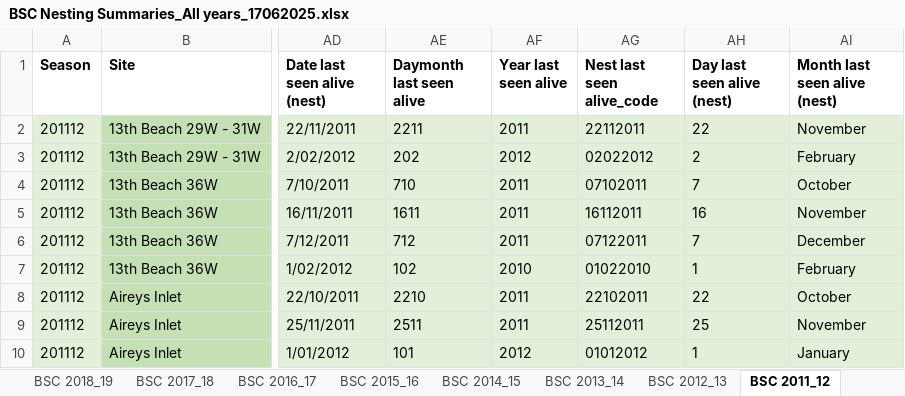
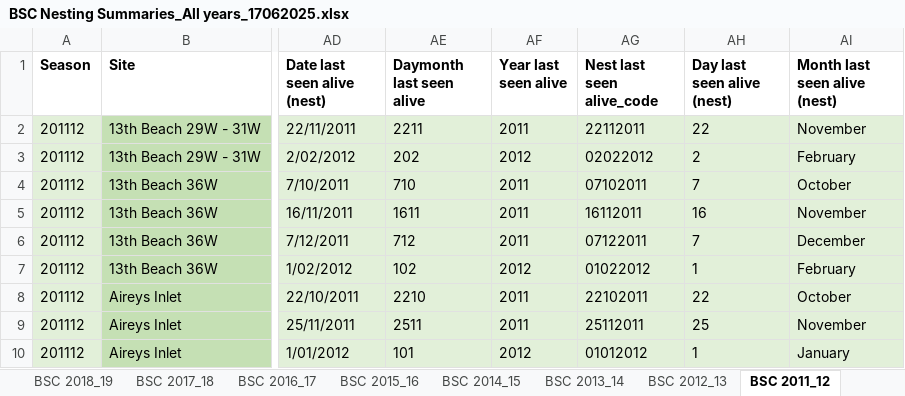
Before and after one commit to leberhartphillips/hooded_plover_demography, an Excel workbook: data/BSC Nesting Summaries_All years_17062025.xlsx, sheet BSC 2011_12, drawn as a sheet; only a part is shown, gaps mark what is left out; values as stored, in another font and other column widths than the file's, no borders; table styles not drawn; the diff names each change by its address in the sheet, - before the commit and + after, or states it on an @@ line.

```diff
--- a/data/BSC Nesting Summaries_All years_17062025.xlsx (sheet BSC 2011_12)
+++ b/data/BSC Nesting Summaries_All years_17062025.xlsx (sheet BSC 2011_12)
-AF7 (Year last seen alive): 2010
+AF7 (Year last seen alive): 2012
-AG7 (Nest last seen alive_code): 01022010
+AG7 (Nest last seen alive_code): 01022012
```
Also changed, not shown: sheet BSC 2021_22, sheet BSC 2007_08, sheet BSC 2012_13, data/Bass Coast_nesting summaries.xlsx, data/MP Nesting Summary All Years_19062025.xlsx, 6 other files.
